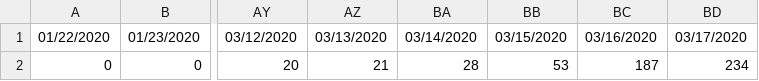
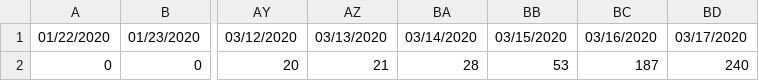
Before and after one commit to saadzah/covid19-pakistan, a CSV file: time-series/time_series.csv, drawn as a sheet; only a part is shown, gaps mark what is left out; the diff names each change by its address in the sheet, - before the commit and + after, or states it on an @@ line.

Commit message:
Update time_series.csv

```diff
--- a/time-series/time_series.csv
+++ b/time-series/time_series.csv
-BD2: 234
+BD2: 240
```
